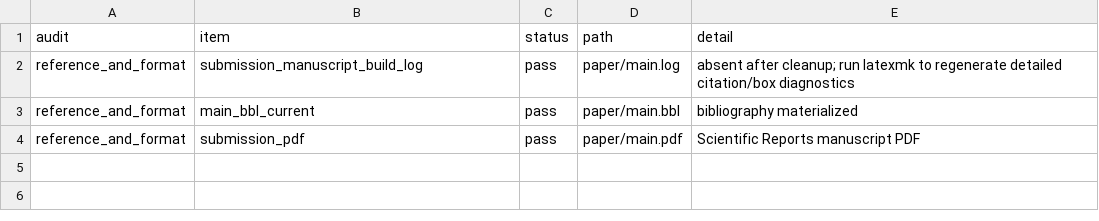
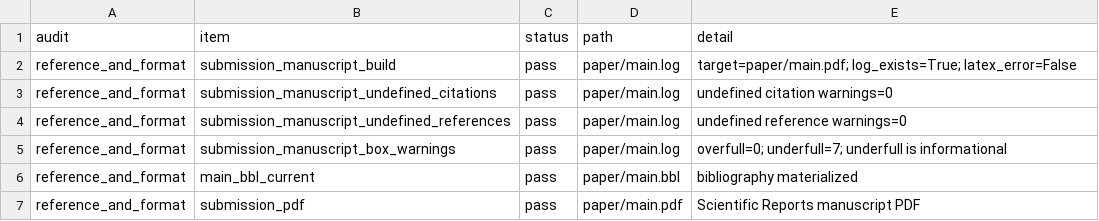
Before and after one commit to GongJae00/resPyre, a CSV file: analysis/final_reference_and_format_audit.csv, drawn as a sheet.

```diff
--- a/analysis/final_reference_and_format_audit.csv
+++ b/analysis/final_reference_and_format_audit.csv
@@ -1,3 +1,6 @@
 audit,item,status,path,detail
-reference_and_format,submission_manuscript_build_log,pass,paper/main.log,absent after cleanup; run latexmk to regenerate detailed citation/box diagnostics
+reference_and_format,submission_manuscript_build,pass,paper/main.log,target=paper/main.pdf; log_exists=True; latex_error=False
+reference_and_format,submission_manuscript_undefined_citations,pass,paper/main.log,undefined citation warnings=0
+reference_and_format,submission_manuscript_undefined_references,pass,paper/main.log,undefined reference warnings=0
+reference_and_format,submission_manuscript_box_warnings,pass,paper/main.log,overfull=0; underfull=7; underfull is informational
 reference_and_format,main_bbl_current,pass,paper/main.bbl,bibliography materialized
```
Also changed, not shown: analysis/final_paper_full_package_audit.csv, 5 other files.
